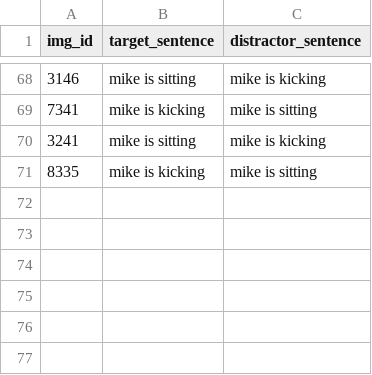
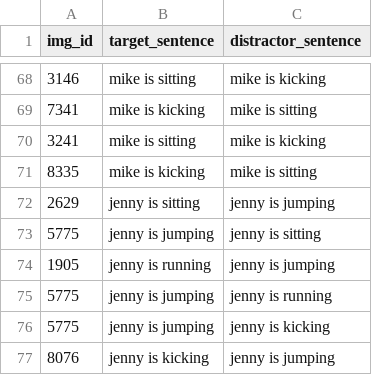
Before and after one commit to mitjanikolaus/perception-and-production-based-learning, a CSV file: data/semantics_eval_verbs.csv, drawn as a sheet; only a part is shown, gaps mark what is left out; the diff names each change by its address in the sheet, - before the commit and + after, or states it on an @@ line.

Commit message:
Increase val set sizes, add verb-noun binding

```diff
--- a/data/semantics_eval_verbs.csv
+++ b/data/semantics_eval_verbs.csv
+row 72: 2629 | jenny is sitting | jenny is jumping
+row 73: 5775 | jenny is jumping | jenny is sitting
+row 74: 1905 | jenny is running | jenny is jumping
+row 75: 5775 | jenny is jumping | jenny is running
+row 76: 5775 | jenny is jumping | jenny is kicking
+row 77: 8076 | jenny is kicking | jenny is jumping
```
Also changed, not shown: 12 other files.
